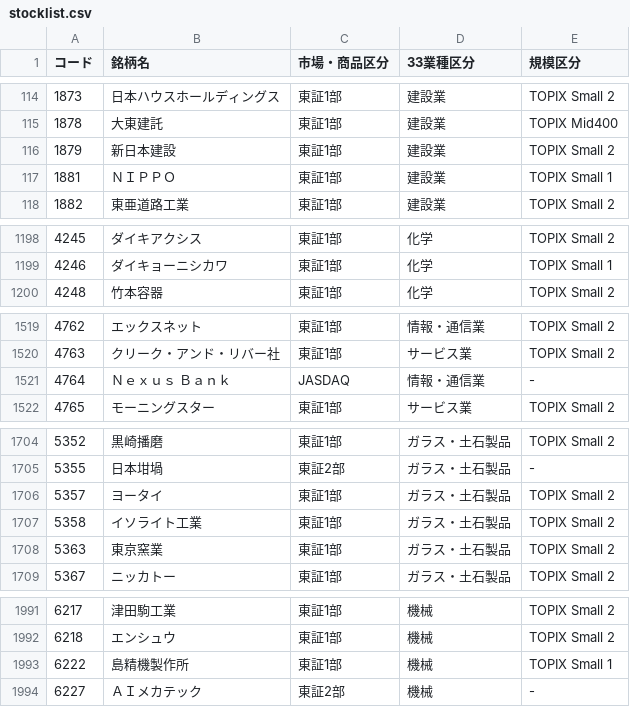
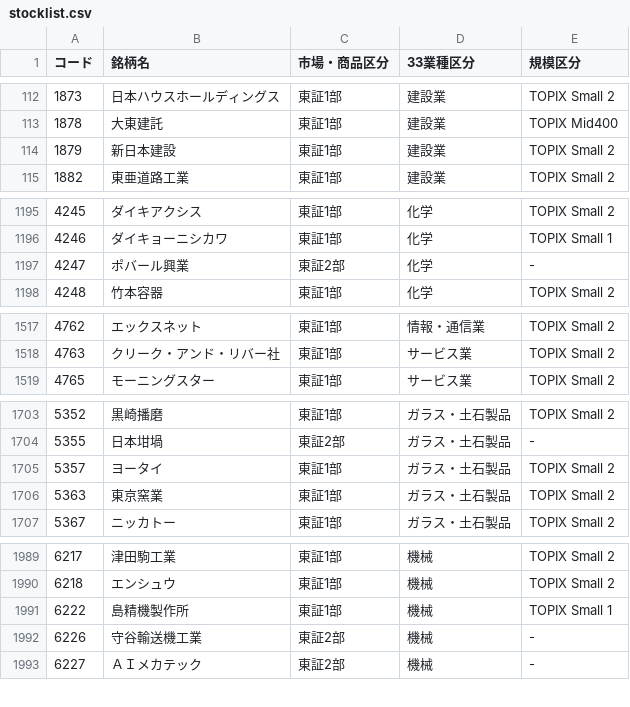
Before and after one commit to bureibu20/Python_stock, a CSV file: stocklist.csv, drawn as a sheet; only a part is shown, gaps mark what is left out; the diff covers the shown part only.

```diff
--- a/stocklist.csv
+++ b/stocklist.csv
@@ -116,3 +114,2 @@
 1879,新日本建設,東証1部,建設業,TOPIX Small 2
-1881,ＮＩＰＰＯ,東証1部,建設業,TOPIX Small 1
 1882,東亜道路工業,東証1部,建設業,TOPIX Small 2
@@ -1199,2 +1196,3 @@
 4246,ダイキョーニシカワ,東証1部,化学,TOPIX Small 1
+4247,ポバール興業,東証2部,化学,-
 4248,竹本容器,東証1部,化学,TOPIX Small 2
@@ -1520,3 +1518,2 @@
 4763,クリーク・アンド・リバー社,東証1部,サービス業,TOPIX Small 2
-4764,Ｎｅｘｕｓ　Ｂａｎｋ,JASDAQ,情報・通信業,-
 4765,モーニングスター,東証1部,サービス業,TOPIX Small 2
@@ -1706,3 +1705,2 @@
 5357,ヨータイ,東証1部,ガラス・土石製品,TOPIX Small 2
-5358,イソライト工業,東証1部,ガラス・土石製品,TOPIX Small 2
 5363,東京窯業,東証1部,ガラス・土石製品,TOPIX Small 2
@@ -1993,2 +1991,3 @@
 6222,島精機製作所,東証1部,機械,TOPIX Small 1
+6226,守谷輸送機工業,東証2部,機械,-
 6227,ＡＩメカテック,東証2部,機械,-
```
Also changed, not shown: 7 added rows, 10 removed rows and 2 edited cells elsewhere in this file, 4 other files.
